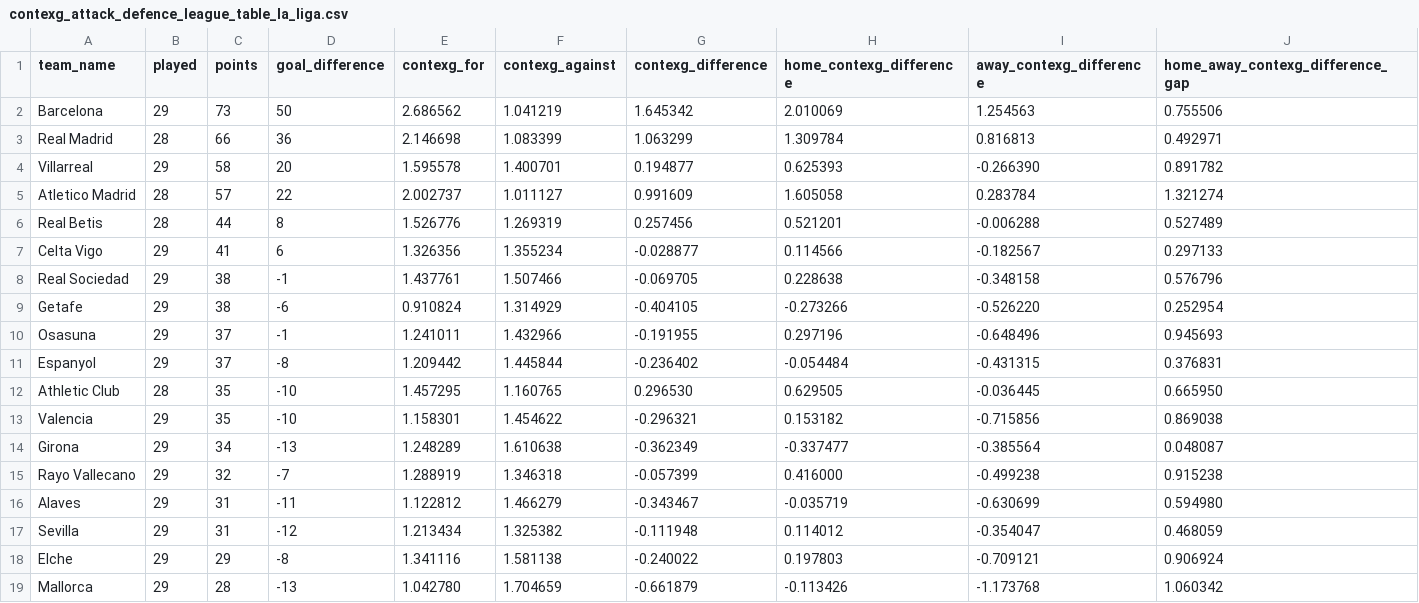
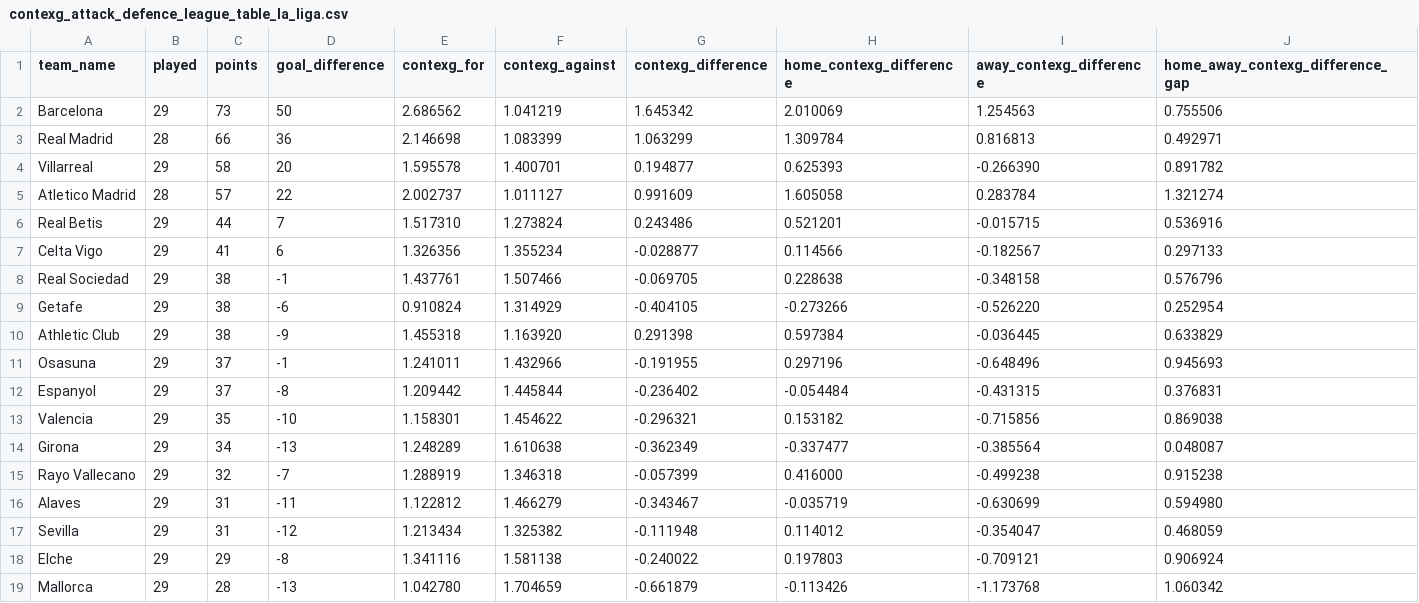
Before and after one commit to johnknightstats/johnknightstats.github.io, a CSV file: dashboards/contexg-league-tables/contexg_attack_defence_league_table_la_liga.csv, drawn as a sheet; only a part is shown.

Commit message:
Remove FotMob dashboards and refresh contexG dashboard

```diff
--- a/dashboards/contexg-league-tables/contexg_attack_defence_league_table_la_liga.csv
+++ b/dashboards/contexg-league-tables/contexg_attack_defence_league_table_la_liga.csv
@@ -5,3 +5,3 @@ Villarreal,29,58,20,1.595578,1.400701,0.194877,0.625393,-0.266390,0.891782
 Atletico Madrid,28,57,22,2.002737,1.011127,0.991609,1.605058,0.283784,1.321274
-Real Betis,28,44,8,1.526776,1.269319,0.257456,0.521201,-0.006288,0.527489
+Real Betis,29,44,7,1.517310,1.273824,0.243486,0.521201,-0.015715,0.536916
 Celta Vigo,29,41,6,1.326356,1.355234,-0.028877,0.114566,-0.182567,0.297133
@@ -9,5 +9,5 @@ Real Sociedad,29,38,-1,1.437761,1.507466,-0.069705,0.228638,-0.348158,0.576796
 Getafe,29,38,-6,0.910824,1.314929,-0.404105,-0.273266,-0.526220,0.252954
+Athletic Club,29,38,-9,1.455318,1.163920,0.291398,0.597384,-0.036445,0.633829
 Osasuna,29,37,-1,1.241011,1.432966,-0.191955,0.297196,-0.648496,0.945693
 Espanyol,29,37,-8,1.209442,1.445844,-0.236402,-0.054484,-0.431315,0.376831
-Athletic Club,28,35,-10,1.457295,1.160765,0.296530,0.629505,-0.036445,0.665950
 Valencia,29,35,-10,1.158301,1.454622,-0.296321,0.153182,-0.715856,0.869038
```
Also changed, not shown: dashboards/contexg-league-tables/contexg_attack_defence_league_table_bundesliga.csv, dashboards/contexg-league-tables/contexg_attack_defence_league_table_ligue_1.csv, 6 other files.
